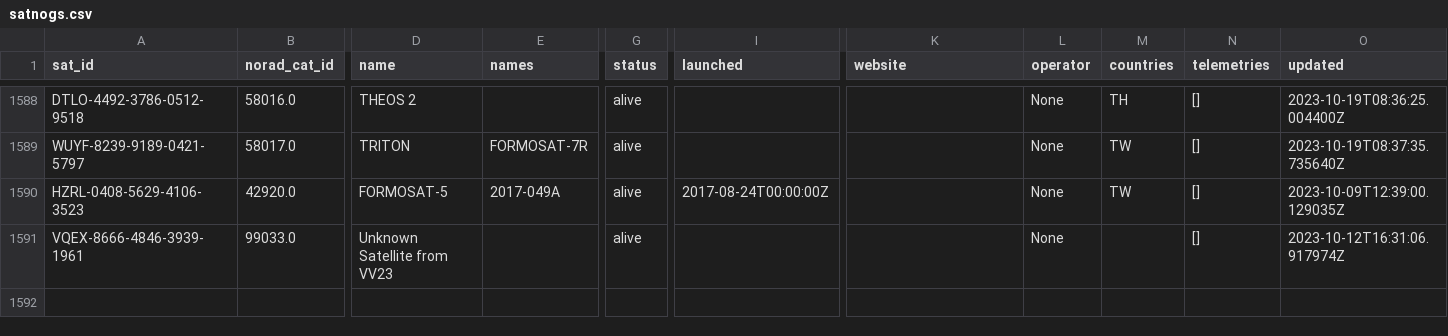
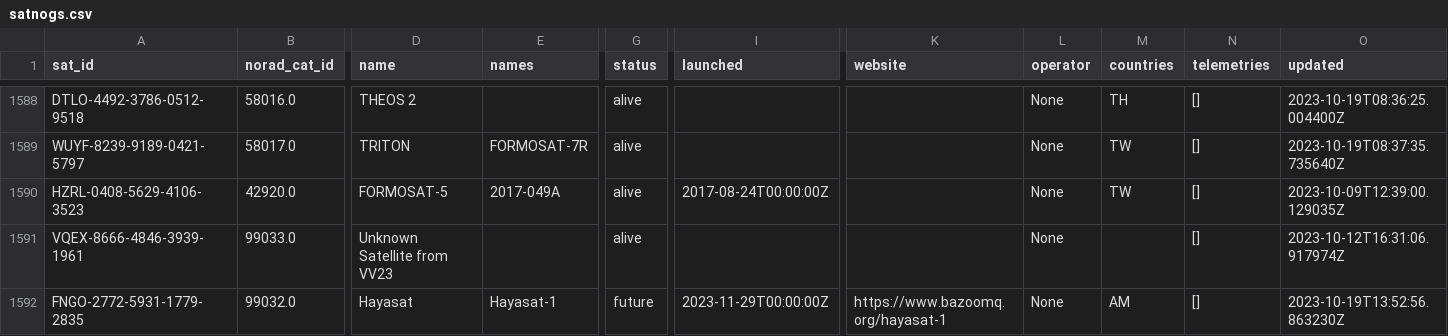
Before and after one commit to Sibizwan5/amateur-satellite-database, a CSV file: data/satnogs.csv, drawn as a sheet; only a part is shown, gaps mark what is left out; rows hold the shown columns only; the diff names each change by its address in the sheet, - before the commit and + after, or states it on an @@ line.

```diff
--- a/data/satnogs.csv
+++ b/data/satnogs.csv
+row 1592: FNGO-2772-5931-1779-2835 | 99032.0 | Hayasat | Hayasat-1 | future | 2023-11-29T00:00:00Z | https://www.bazoomq.org/hayasat-1 | None | AM | [] | 2023-10-19T13:52:56.863230Z
```
Also changed, not shown: data/amsat-all-frequencies.csv, 2 other files.
